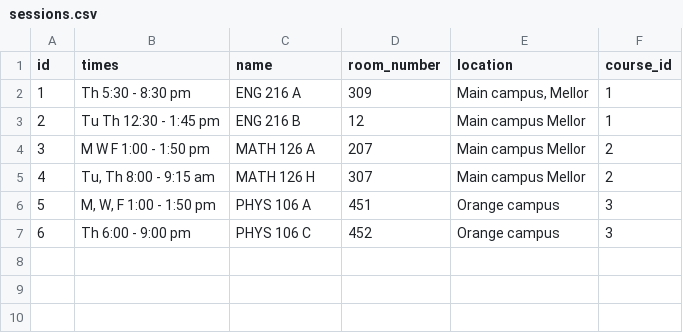
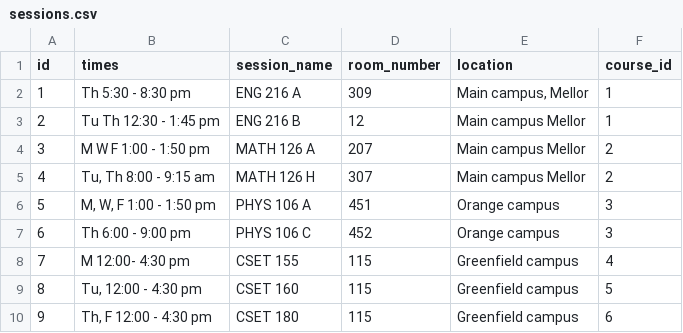
Before and after one commit to ts-cset/tsct-portal, a CSV file: portal/data/sessions.csv, drawn as a sheet.

```diff
--- a/portal/data/sessions.csv
+++ b/portal/data/sessions.csv
@@ -1,2 +1,2 @@
-id,times,name,room_number,location,course_id
+id,times,session_name,room_number,location,course_id
 1,"Th 5:30 - 8:30 pm",ENG 216 A,309,"Main campus, Mellor",1
@@ -7 +7,4 @@ id,times,name,room_number,location,course_id
 6,Th 6:00 - 9:00 pm,PHYS 106 C,452,Orange campus,3
+7,M 12:00- 4:30 pm,CSET 155,115,Greenfield campus,4
+8,"Tu, 12:00 - 4:30 pm",CSET 160,115,Greenfield campus,5
+9,"Th, F 12:00 - 4:30 pm",CSET 180,115,Greenfield campus,6
```
Also changed, not shown: 10 other files.
